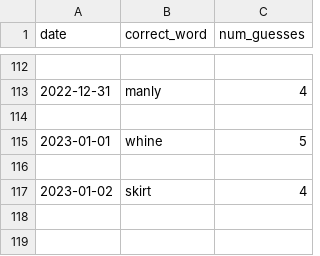
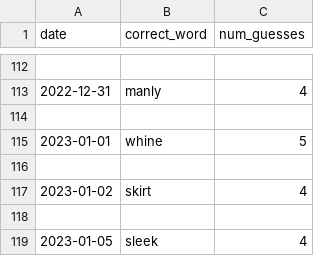
Before and after one commit to o10baird/wordle_tool, a CSV file: data/results.csv, drawn as a sheet; only a part is shown, gaps mark what is left out; the diff names each change by its address in the sheet, - before the commit and + after, or states it on an @@ line.

```diff
--- a/data/results.csv
+++ b/data/results.csv
+row 118: (empty)
+row 119: 2023-01-05 | sleek | 4
```
Also changed, not shown: 1 other file.
